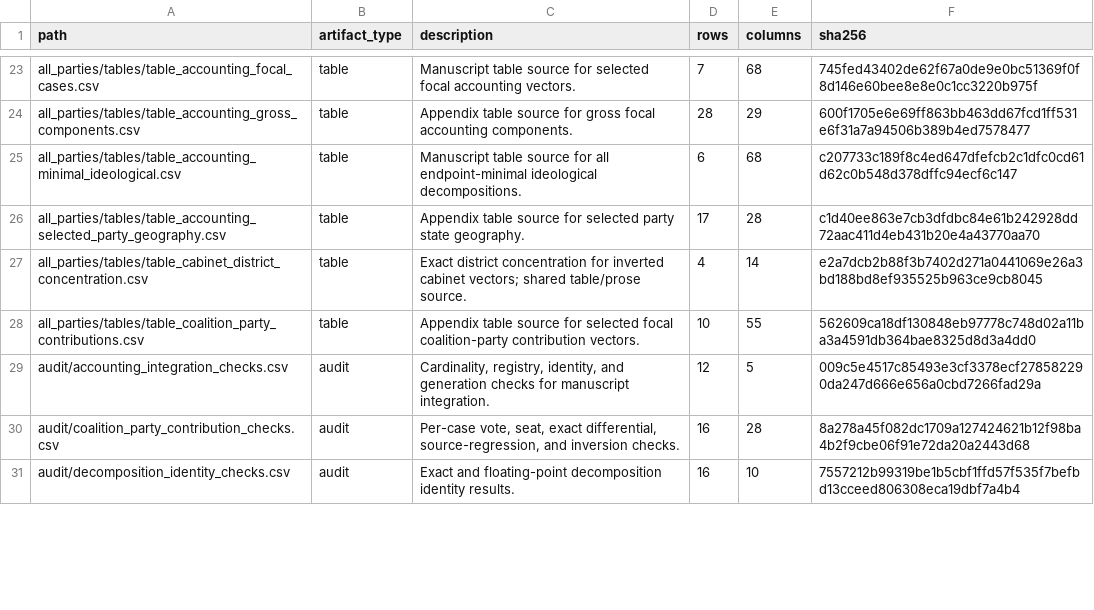
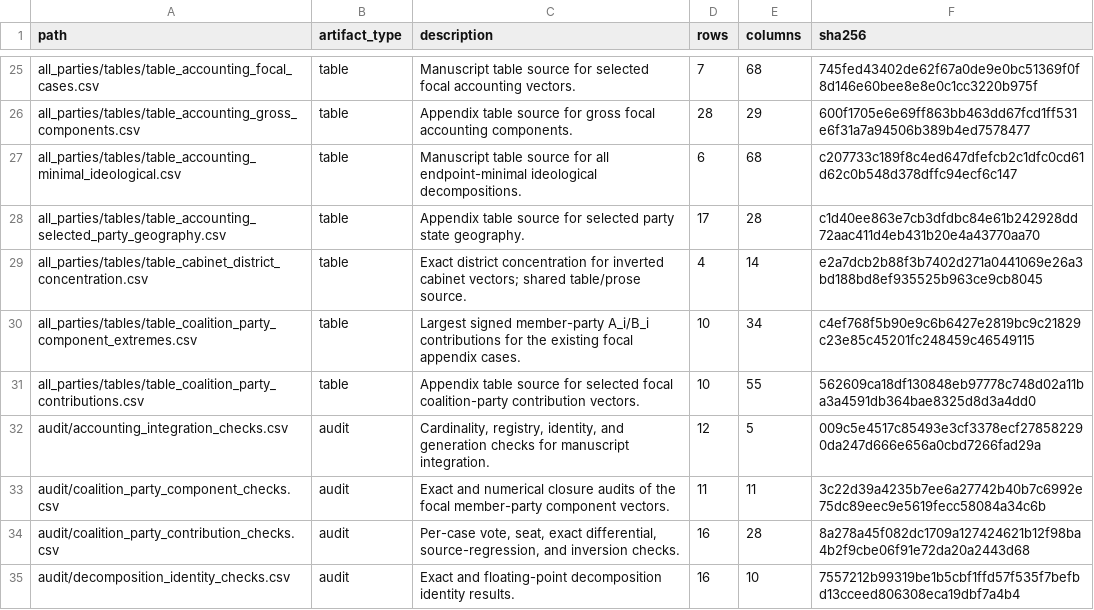
Before and after one commit to marcelovmaciel/electoral-inversion, a CSV file: processing/Processing/output/decomposition/artifact_manifest.csv, drawn as a sheet; only a part is shown, gaps mark what is left out; the diff covers the shown part only.

```diff
--- a/processing/Processing/output/decomposition/artifact_manifest.csv
+++ b/processing/Processing/output/decomposition/artifact_manifest.csv
@@ -27,4 +29,6 @@ all_parties/tables/table_accounting_selected_party_geography.csv,table,Appendix
 all_parties/tables/table_cabinet_district_concentration.csv,table,Exact district concentration for inverted cabinet vectors; shared table/prose source.,4,14,e2a7dcb2b88f3b7402d271a0441069e26a3bd188bd8ef935525b963ce9cb8045
+all_parties/tables/table_coalition_party_component_extremes.csv,table,Largest signed member-party A_i/B_i contributions for the existing focal appendix cases.,10,34,c4ef768f5b90e9c6b6427e2819bc9c21829c23e85c45201fc248459c46549115
 all_parties/tables/table_coalition_party_contributions.csv,table,Appendix table source for selected focal coalition-party contribution vectors.,10,55,562609ca18df130848eb97778c748d02a11ba3a4591db364bae8325d8d3a4dd0
 audit/accounting_integration_checks.csv,audit,"Cardinality, registry, identity, and generation checks for manuscript integration.",12,5,009c5e4517c85493e3cf3378ecf278582290da247d666e656a0cbd7266fad29a
+audit/coalition_party_component_checks.csv,audit,Exact and numerical closure audits of the focal member-party component vectors.,11,11,3c22d39a4235b7ee6a27742b40b7c6992e75dc89eec9e5619fecc58084a34c6b
 audit/coalition_party_contribution_checks.csv,audit,"Per-case vote, seat, exact differential, source-regression, and inversion checks.",16,28,8a278a45f082dc1709a127424621b12f98ba4b2f9cbe06f91e72da20a2443d68
```
Also changed, not shown: 4 added rows and 2 edited cells elsewhere in this file, processing/Processing/output/decomposition/audit/decomposition_input_manifest.csv, processing/Processing/output/decomposition/audit/intermediate_accounting_input_manifest.csv, 19 other files.
